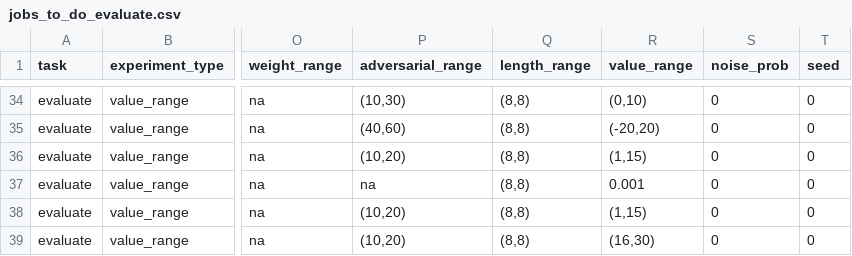
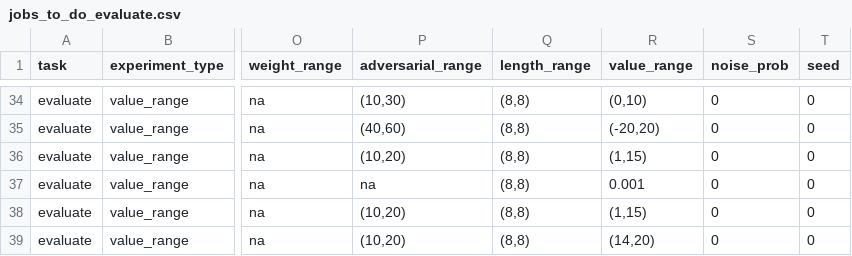
Before and after one commit to tavish-mishra/tropicalattentiontrials, a CSV file: jobs_to_do_evaluate.csv, drawn as a sheet; only a part is shown, gaps mark what is left out; the diff names each change by its address in the sheet, - before the commit and + after, or states it on an @@ line.

Commit message:
fixed dist

```diff
--- a/jobs_to_do_evaluate.csv
+++ b/jobs_to_do_evaluate.csv
-R39 (value_range): (16,30)
+R39 (value_range): (14,20)
```
